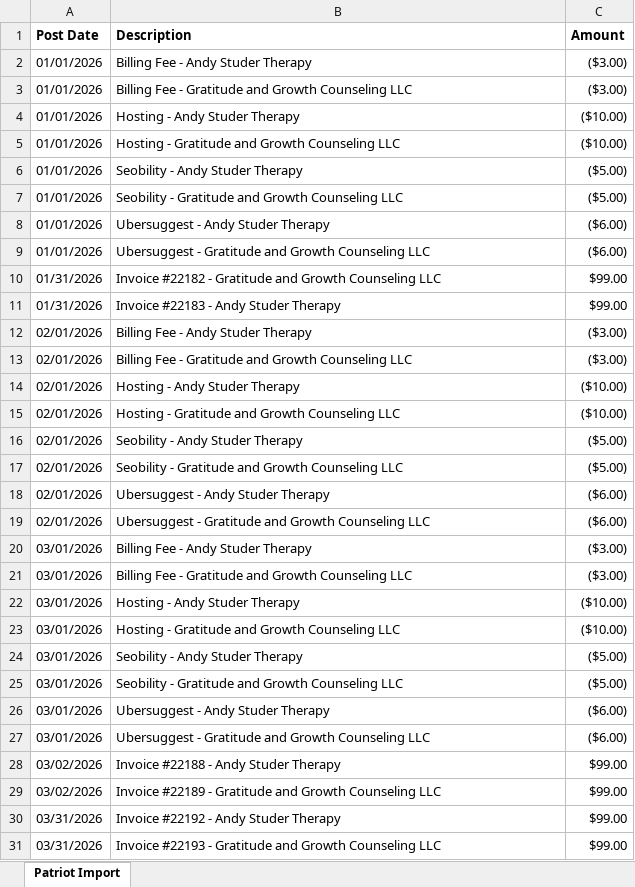
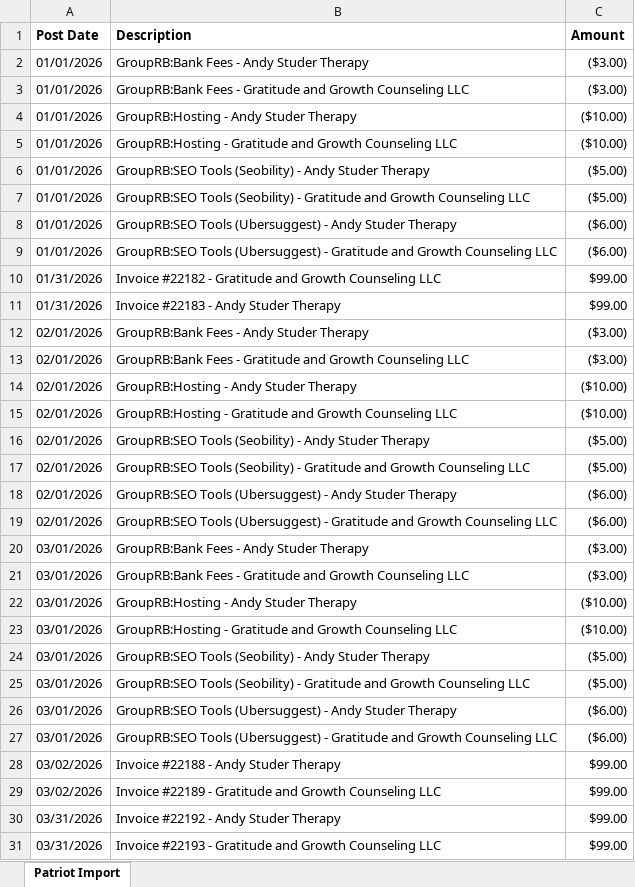
Before and after one commit to hersch007/claude-projects, an Excel workbook: Practice Budget Expenses Revenue Conversion/Patriot-Revenue-Import.xlsx, sheet Patriot Import, drawn as a sheet; only a part is shown; values as stored, in another font and other column widths than the file's, no borders; the diff covers the shown part only; the diff names each change by its address in the sheet, - before the commit and + after, or states it on an @@ line.

```diff
--- a/Practice Budget Expenses Revenue Conversion/Patriot-Revenue-Import.xlsx (sheet Patriot Import)
+++ b/Practice Budget Expenses Revenue Conversion/Patriot-Revenue-Import.xlsx (sheet Patriot Import)
-B2 (Description): Billing Fee - Andy Studer Therapy
+B2 (Description): GroupRB:Bank Fees - Andy Studer Therapy
-B3 (Description): Billing Fee - Gratitude…
+B3 (Description): GroupRB:Bank Fees - Gratitude…
-B4 (Description): Hosting - Andy Studer Therapy
+B4 (Description): GroupRB:Hosting - Andy Studer Therapy
-B5 (Description): Hosting - Gratitude…
+B5 (Description): GroupRB:Hosting - Gratitude…
-B6 (Description): Seobility - Andy Studer Therapy
+B6 (Description): GroupRB:SEO Tools (Seobility) - Andy Studer Therapy
-B7 (Description): Seobility - Gratitude…
+B7 (Description): GroupRB:SEO Tools (Seobility) - Gratitude…
-B8 (Description): Ubersuggest - Andy Studer Therapy
+B8 (Description): GroupRB:SEO Tools (Ubersuggest) - Andy Studer Therapy
-B9 (Description): Ubersuggest - Gratitude…
+B9 (Description): GroupRB:SEO Tools (Ubersuggest) - Gratitude…
-B12 (Description): Billing Fee - Andy Studer Therapy
+B12 (Description): GroupRB:Bank Fees - Andy Studer Therapy
-B13 (Description): Billing Fee - Gratitude…
+B13 (Description): GroupRB:Bank Fees - Gratitude…
-B14 (Description): Hosting - Andy Studer Therapy
+B14 (Description): GroupRB:Hosting - Andy Studer Therapy
-B15 (Description): Hosting - Gratitude…
+B15 (Description): GroupRB:Hosting - Gratitude…
-B16 (Description): Seobility - Andy Studer Therapy
+B16 (Description): GroupRB:SEO Tools (Seobility) - Andy Studer Therapy
-B17 (Description): Seobility - Gratitude…
+B17 (Description): GroupRB:SEO Tools (Seobility) - Gratitude…
-B18 (Description): Ubersuggest - Andy Studer Therapy
+B18 (Description): GroupRB:SEO Tools (Ubersuggest) - Andy Studer Therapy
-B19 (Description): Ubersuggest - Gratitude…
+B19 (Description): GroupRB:SEO Tools (Ubersuggest) - Gratitude…
-B20 (Description): Billing Fee - Andy Studer Therapy
+B20 (Description): GroupRB:Bank Fees - Andy Studer Therapy
-B21 (Description): Billing Fee - Gratitude…
+B21 (Description): GroupRB:Bank Fees - Gratitude…
-B22 (Description): Hosting - Andy Studer Therapy
+B22 (Description): GroupRB:Hosting - Andy Studer Therapy
-B23 (Description): Hosting - Gratitude…
+B23 (Description): GroupRB:Hosting - Gratitude…
-B24 (Description): Seobility - Andy Studer Therapy
+B24 (Description): GroupRB:SEO Tools (Seobility) - Andy Studer Therapy
-B25 (Description): Seobility - Gratitude…
+B25 (Description): GroupRB:SEO Tools (Seobility) - Gratitude…
-B26 (Description): Ubersuggest - Andy Studer Therapy
+B26 (Description): GroupRB:SEO Tools (Ubersuggest) - Andy Studer Therapy
-B27 (Description): Ubersuggest - Gratitude…
+B27 (Description): GroupRB:SEO Tools (Ubersuggest) - Gratitude…
```
Also changed, not shown: 4 added rows, 4 removed rows and 46 edited cells elsewhere in this sheet, 1 other file.
